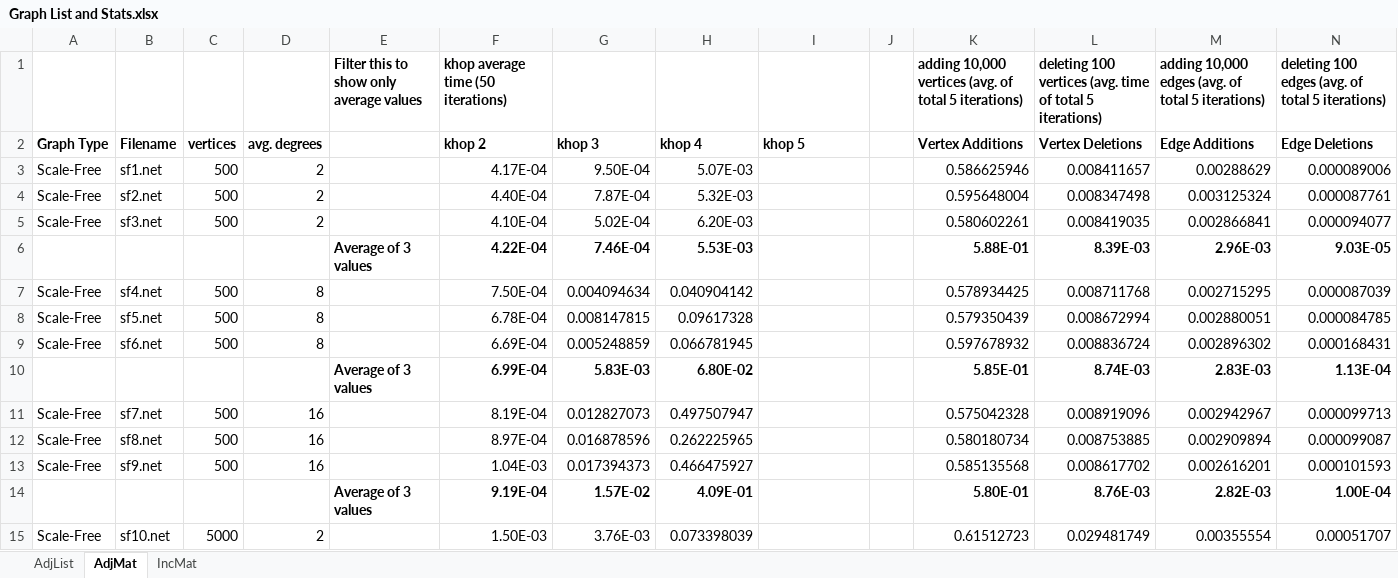
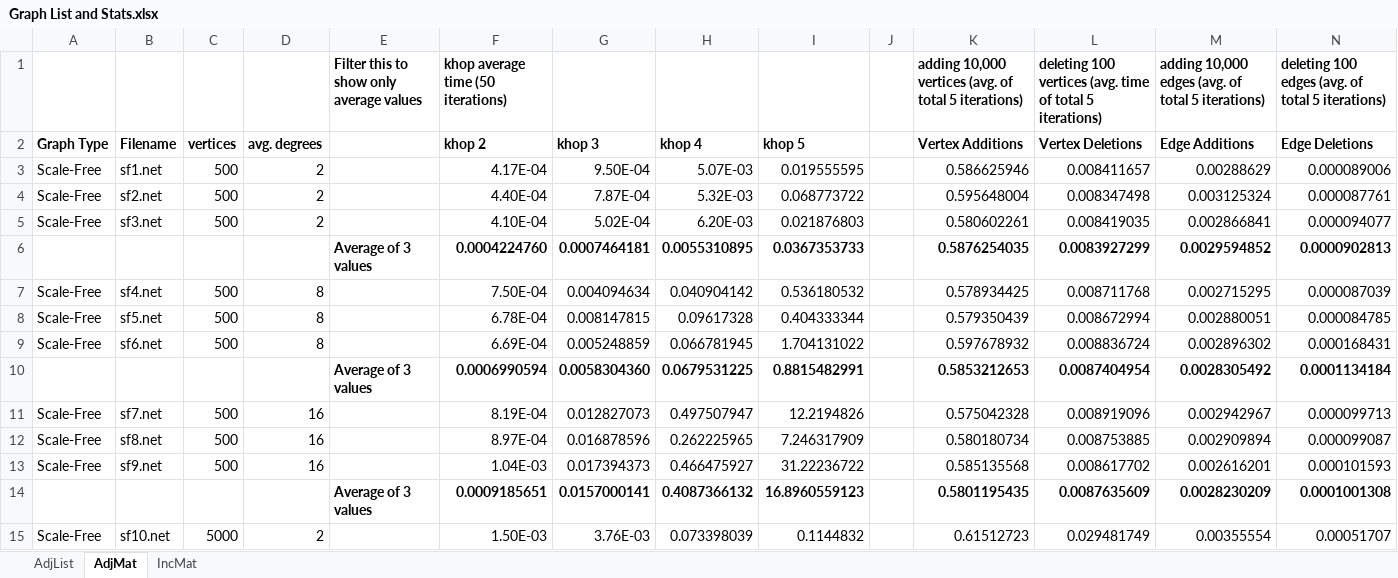
Before and after one commit to MartyMarek/Simulation-of-Covid-Spread-using-Graphs, an Excel workbook: Data/Scenarios/Graph List and Stats.xlsx, sheet AdjMat, drawn as a sheet; only a part is shown; values as stored, in another font and other column widths than the file's, no borders; removed rows and columns are numbered as before the commit, all else as after; the diff covers the shown part only; the diff names each change by its address in the sheet, - before the commit and + after, or states it on an @@ line.

Commit message:
khop5 1-15 results

```diff
--- a/Data/Scenarios/Graph List and Stats.xlsx (sheet AdjMat)
+++ b/Data/Scenarios/Graph List and Stats.xlsx (sheet AdjMat)
-I3 (khop 5): (empty)
+I3 (khop 5): 0.019555595
-I4 (khop 5): (empty)
+I4 (khop 5): 0.068773722
-I5 (khop 5): (empty)
+I5 (khop 5): 0.021876803
-row 6:  |  |  |  | Average of 3 values | 4.22E-04 | 7.46E-04 | 5.53E-03 |  |  | 5.88E-01 | 8.39E-03 | 2.96E-03 | 9.03E-05
+row 6:  |  |  |  | Average of 3 values | 0.0004224760 | 0.0007464181 | 0.0055310895 | 0.0367353733 |  | 0.5876254035 | 0.0083927299 | 0.0029594852 | 0.0000902813
-I7 (khop 5): (empty)
+I7 (khop 5): 0.536180532
-I8 (khop 5): (empty)
+I8 (khop 5): 0.404333344
-I9 (khop 5): (empty)
+I9 (khop 5): 1.704131022
-row 10:  |  |  |  | Average of 3 values | 6.99E-04 | 5.83E-03 | 6.80E-02 |  |  | 5.85E-01 | 8.74E-03 | 2.83E-03 | 1.13E-04
+row 10:  |  |  |  | Average of 3 values | 0.0006990594 | 0.0058304360 | 0.0679531225 | 0.8815482991 |  | 0.5853212653 | 0.0087404954 | 0.0028305492 | 0.0001134184
-I11 (khop 5): (empty)
+I11 (khop 5): 12.2194826
-I12 (khop 5): (empty)
+I12 (khop 5): 7.246317909
-I13 (khop 5): (empty)
+I13 (khop 5): 31.22236722
-row 14:  |  |  |  | Average of 3 values | 9.19E-04 | 1.57E-02 | 4.09E-01 |  |  | 5.80E-01 | 8.76E-03 | 2.82E-03 | 1.00E-04
+row 14:  |  |  |  | Average of 3 values | 0.0009185651 | 0.0157000141 | 0.4087366132 | 16.8960559123 |  | 0.5801195435 | 0.0087635609 | 0.0028230209 | 0.0001001308
-I15 (khop 5): (empty)
+I15 (khop 5): 0.1144832
```
Also changed, not shown: 13 added rows, 13 removed rows and 28 edited cells elsewhere in this sheet, sheet IncMat, sheet AdjList.
